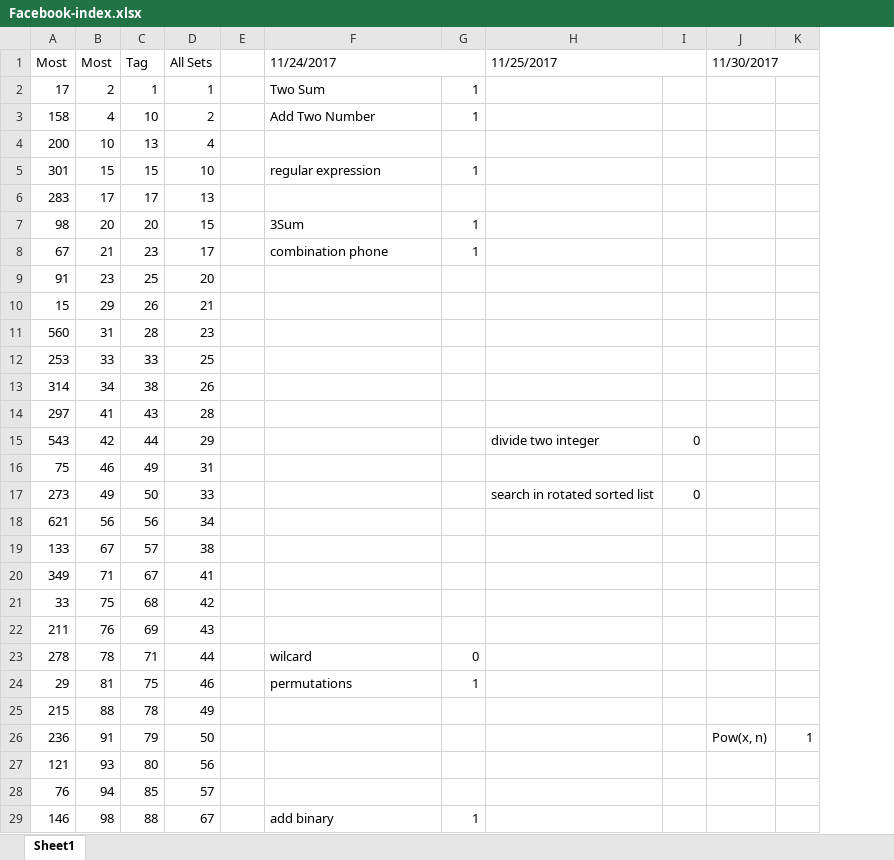
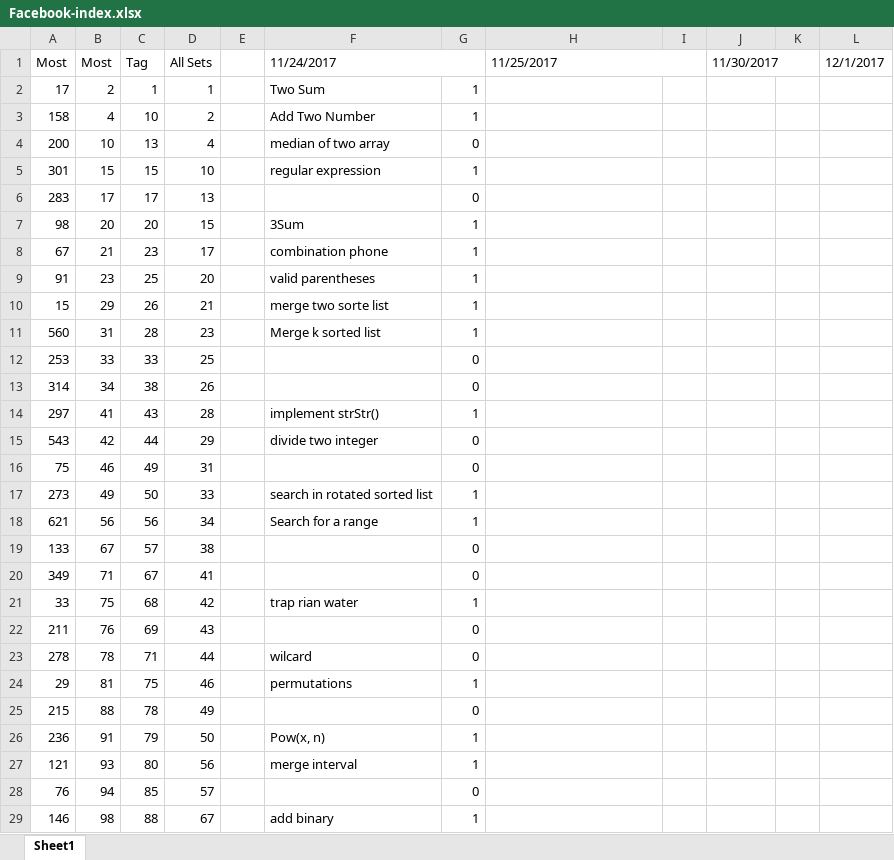
Before and after one commit to rexbean/DataStructure-Algorithm, an Excel workbook: Facebook-index.xlsx, sheet Sheet1, drawn as a sheet; only a part is shown; values as stored, in another font and other column widths than the file's, no cell formats; removed rows and columns are numbered as before the commit, all else as after; the diff covers the shown part only; the diff names each change by its address in the sheet, - before the commit and + after, or states it on an @@ line.

```diff
--- a/Facebook-index.xlsx (sheet Sheet1)
+++ b/Facebook-index.xlsx (sheet Sheet1)
-column I, rows 15-17: 0 |  | 0
+column I, empty
-column K, row 26: 1
+column K, empty
+column L (12/1/2017), empty
-F4 (11/24/2017): (empty)
+F4 (11/24/2017): median of two array
-G4: (empty)
+G4: 0
-G6: (empty)
+G6: 0
-F9 (11/24/2017): (empty)
+F9 (11/24/2017): valid parentheses
-G9:G11: (empty)
+G9:G11: 1
-F10 (11/24/2017): (empty)
+F10 (11/24/2017): merge two sorte list
-F11 (11/24/2017): (empty)
+F11 (11/24/2017): Merge k sorted list
-G12:G13: (empty)
+G12:G13: 0
-F14 (11/24/2017): (empty)
+F14 (11/24/2017): implement strStr()
-G14: (empty)
+G14: 1
-F15 (11/24/2017): (empty)
+F15 (11/24/2017): divide two integer
-G15:G16: (empty)
+G15:G16: 0
-H15 (11/25/2017): divide two integer
+H15 (11/25/2017): (empty)
-F17 (11/24/2017): (empty)
+F17 (11/24/2017): search in rotated sorted list
-G17:G18: (empty)
+G17:G18: 1
-H17 (11/25/2017): search in rotated sorted list
+H17 (11/25/2017): (empty)
-F18 (11/24/2017): (empty)
+F18 (11/24/2017): Search for a range
-G19:G20: (empty)
+G19:G20: 0
-F21 (11/24/2017): (empty)
+F21 (11/24/2017): trap rian water
-G21: (empty)
+G21: 1
-G22: (empty)
+G22: 0
-G25: (empty)
+G25: 0
-F26 (11/24/2017): (empty)
+F26 (11/24/2017): Pow(x, n)
-G26:G27: (empty)
+G26:G27: 1
-J26 (11/30/2017): Pow(x, n)
+J26 (11/30/2017): (empty)
-F27 (11/24/2017): (empty)
+F27 (11/24/2017): merge interval
-G28: (empty)
+G28: 0
```
Also changed, not shown: 25 added rows, 23 removed rows and 190 edited cells elsewhere in this sheet, cell formats, 4 other files.
